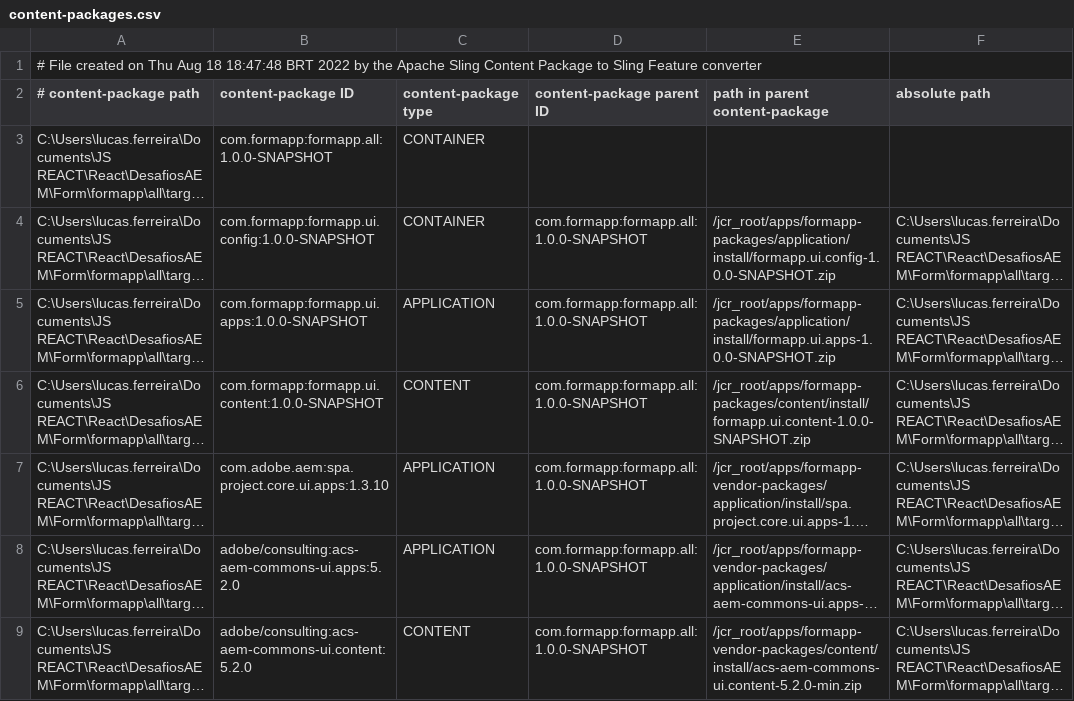
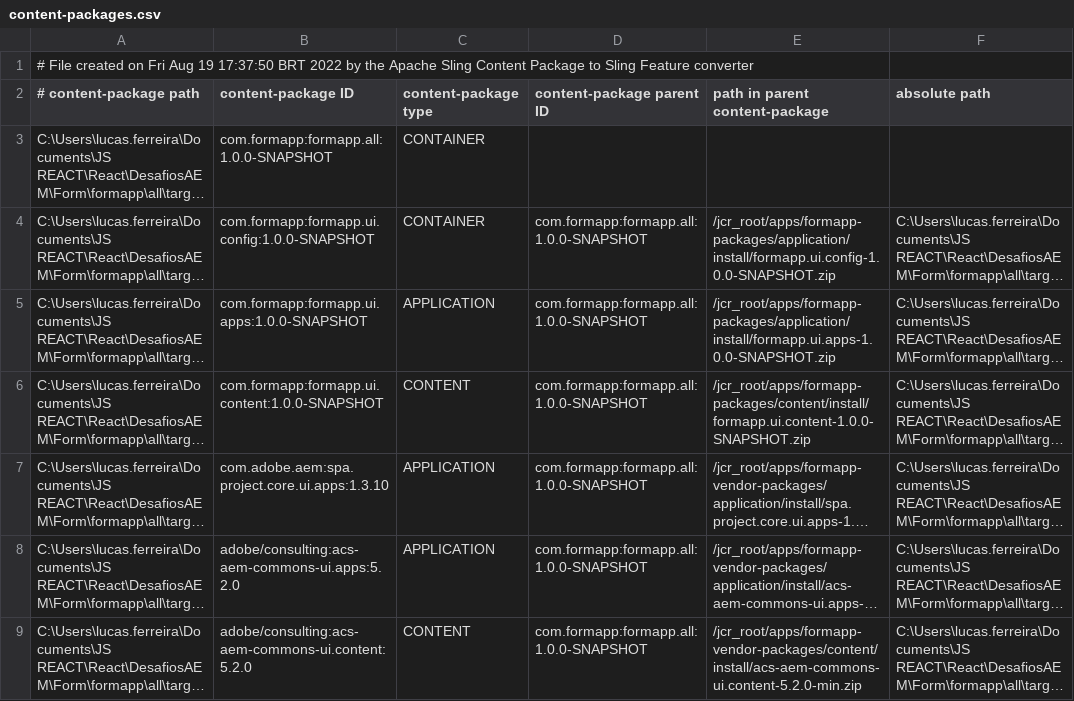
Before and after one commit to lucaspferr/aem-form-challenge, a CSV file: all/target/cp-conversion/fm.out/content-packages.csv, drawn as a sheet; long unchanged cells end in ….

```diff
--- a/all/target/cp-conversion/fm.out/content-packages.csv
+++ b/all/target/cp-conversion/fm.out/content-packages.csv
@@ -1,2 +1,2 @@
-# File created on Thu Aug 18 18:47:48 BRT 2022 by the Apache Sling Content Package to Sling Feature converter
+# File created on Fri Aug 19 17:37:50 BRT 2022 by the Apache Sling Content Package to Sling Feature converter
 # content-package path, content-package ID, content-package type, content-package parent ID, path in parent content-package, absolute path
```
Also changed, not shown: 29 other files.
